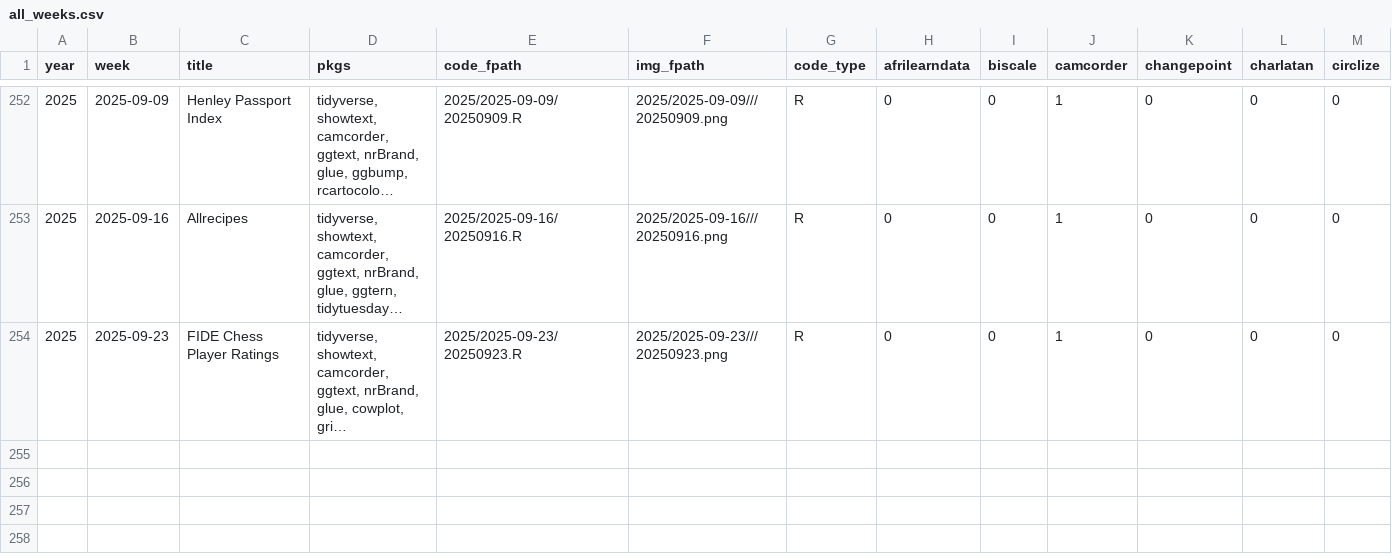
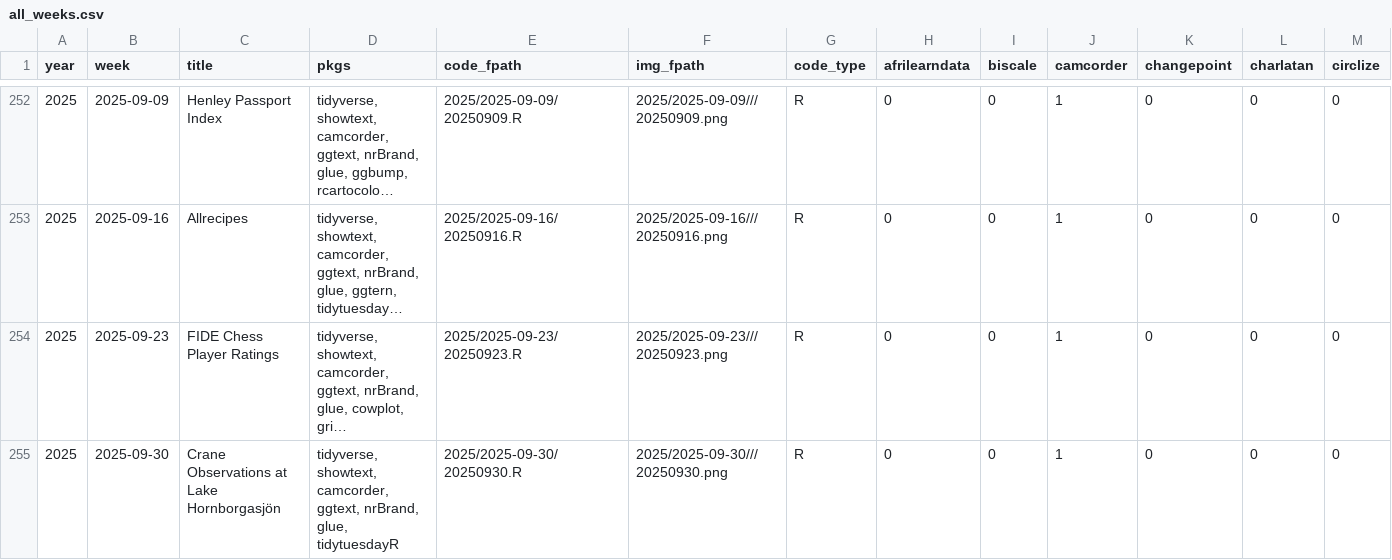
Before and after one commit to nrennie/tidytuesday, a CSV file: data/all_weeks.csv, drawn as a sheet; only a part is shown, gaps mark what is left out; long unchanged cells end in …; rows hold the shown columns only; the diff names each change by its address in the sheet, - before the commit and + after, or states it on an @@ line.

```diff
--- a/data/all_weeks.csv
+++ b/data/all_weeks.csv
+row 255: 2025 | 2025-09-30 | Crane Observations at Lake Hornborgasjön | tidyverse, showtext, camcorder, ggtext, nrBrand, glue, tidytuesdayR | 2025/2025-09-30/20250930.R | 2025/2025-09-30///20250930.png | R | 0 | 0 | 1 | 0 | 0 | 0
```
Also changed, not shown: 1 other file.
